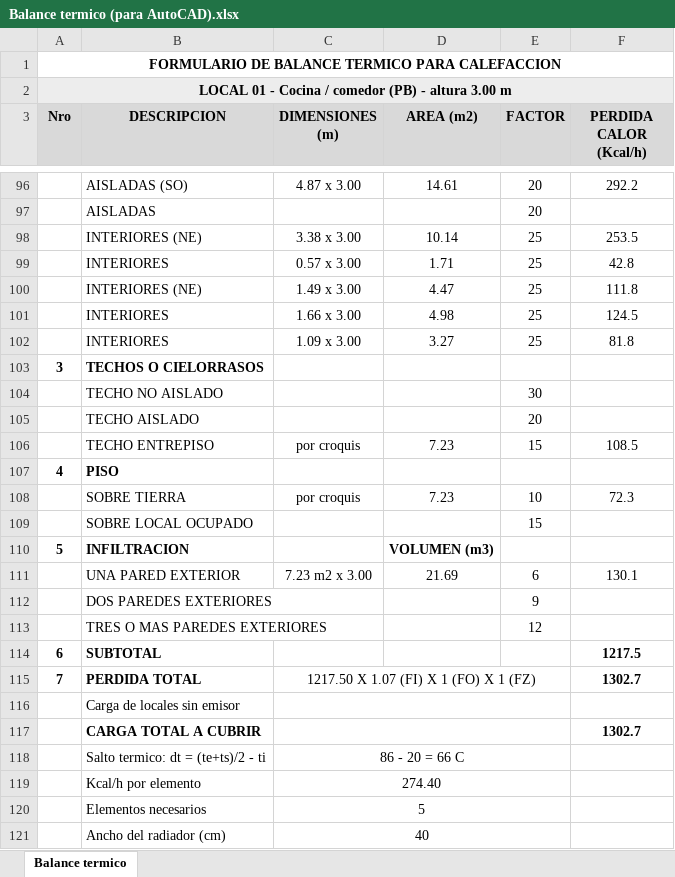
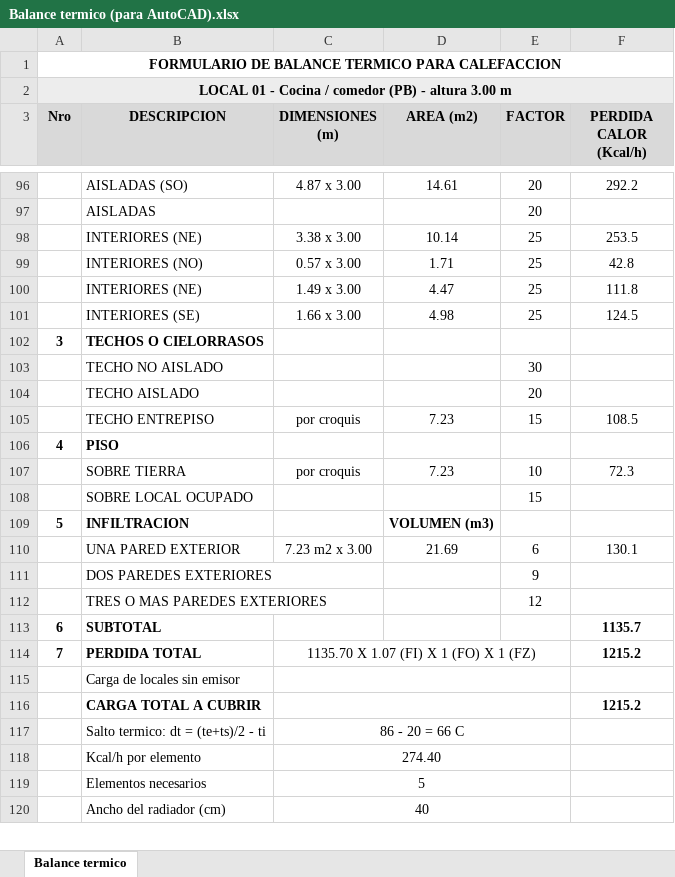
Before and after one commit to LoloMelia/tareas-claude, an Excel workbook: planillas/Balance termico (para AutoCAD).xlsx, sheet Balance termico, drawn as a sheet; only a part is shown, gaps mark what is left out; values as stored, in another font and other column widths than the file's, no borders; removed rows and columns are numbered as before the commit, all else as after; the diff names each change by its address in the sheet, - before the commit and + after, or states it on an @@ line.

```diff
--- a/planillas/Balance termico (para AutoCAD).xlsx (sheet Balance termico)
+++ b/planillas/Balance termico (para AutoCAD).xlsx (sheet Balance termico)
-B99 (DESCRIPCION): INTERIORES
+B99 (DESCRIPCION): INTERIORES (NO)
-B101 (DESCRIPCION): INTERIORES
+B101 (DESCRIPCION): INTERIORES (SE)
-row 102:  | INTERIORES | 1.09 x 3.00 | 3.27 | 25 | 81.8
-F113 (PERDIDA CALOR (Kcal/h)): 1217.5
+F113 (PERDIDA CALOR (Kcal/h)): 1135.7
-C114 (DIMENSIONES (m)): 1217.50 X 1.07 (FI) X 1 (FO) X 1 (FZ)
+C114 (DIMENSIONES (m)): 1135.70 X 1.07 (FI) X 1 (FO) X 1 (FZ)
-F114 (PERDIDA CALOR (Kcal/h)): 1302.7
+F114 (PERDIDA CALOR (Kcal/h)): 1215.2
-F116 (PERDIDA CALOR (Kcal/h)): 1302.7
+F116 (PERDIDA CALOR (Kcal/h)): 1215.2
```
Also changed, not shown: planillas/planillas_estructura (para AutoCAD).xlsx, 2 other files.
